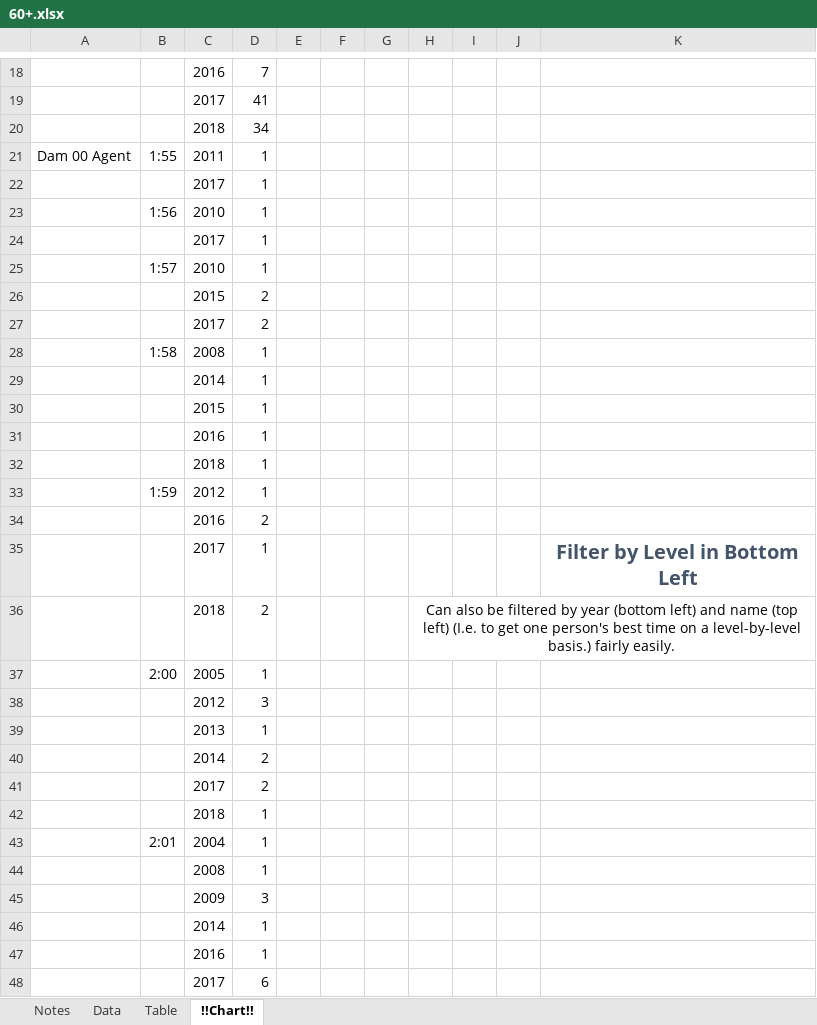
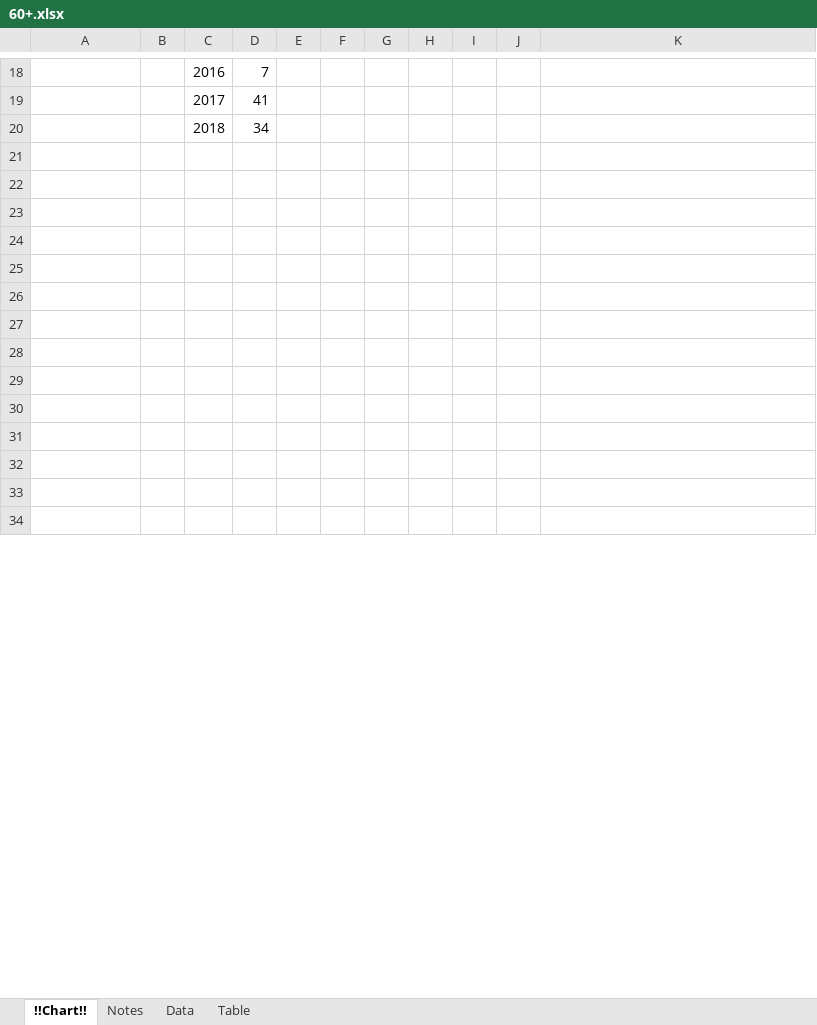
Before and after one commit to Peteys93/RankingsDateScraper, an Excel workbook: Out/timeinfo/60+.xlsx, sheet !!Chart!!, drawn as a sheet; only a part is shown, gaps mark what is left out; values as stored, in another font and other column widths than the file's, no borders; charts and pictures not drawn; removed rows and columns are numbered as before the commit, all else as after; the diff covers the shown part only; the diff names each change by its address in the sheet, - before the commit and + after, or states it on an @@ line.

```diff
--- a/Out/timeinfo/60+.xlsx (sheet !!Chart!!)
+++ b/Out/timeinfo/60+.xlsx (sheet !!Chart!!)
@@ sheet tab order changed: !!Chart!! | Notes | Data | Table @@
-row 21: Dam 00 Agent | 1:55 | 2011 | 1
+row 21: (empty)
-row 22:  |  | 2017 | 1
+row 22: (empty)
-row 23:  | 1:56 | 2010 | 1
+row 23: (empty)
-row 24:  |  | 2017 | 1
+row 24: (empty)
-row 25:  | 1:57 | 2010 | 1
+row 25: (empty)
-row 26:  |  | 2015 | 2
+row 26: (empty)
-row 27:  |  | 2017 | 2
+row 27: (empty)
-row 28:  | 1:58 | 2008 | 1
+row 28: (empty)
-row 29:  |  | 2014 | 1
+row 29: (empty)
-row 30:  |  | 2015 | 1
+row 30: (empty)
-row 31:  |  | 2016 | 1
+row 31: (empty)
-row 32:  |  | 2018 | 1
+row 32: (empty)
-row 33:  | 1:59 | 2012 | 1
+row 33: (empty)
-row 34:  |  | 2016 | 2
+row 34: (empty)
-row 35:  |  | 2017 | 1 |  |  |  |  |  |  | Filter by Level in Bottom Left
-row 36:  |  | 2018 | 2 |  |  |  | Can also be filtered by year (bottom left) and name (top left) (I.e. to get one person's best time on a level-by-level basis.) fairly easily.
-row 37:  | 2:00 | 2005 | 1
-row 38:  |  | 2012 | 3
-row 39:  |  | 2013 | 1
-row 40:  |  | 2014 | 2
-row 41:  |  | 2017 | 2
-row 42:  |  | 2018 | 1
-row 43:  | 2:01 | 2004 | 1
-row 44:  |  | 2008 | 1
-row 45:  |  | 2009 | 3
-row 46:  |  | 2014 | 1
-row 47:  |  | 2016 | 1
-row 48:  |  | 2017 | 6
```
Also changed, not shown: 2 added rows and 1 removed row elsewhere in this sheet, sheet Table, charts or pictures, 2 other files.
